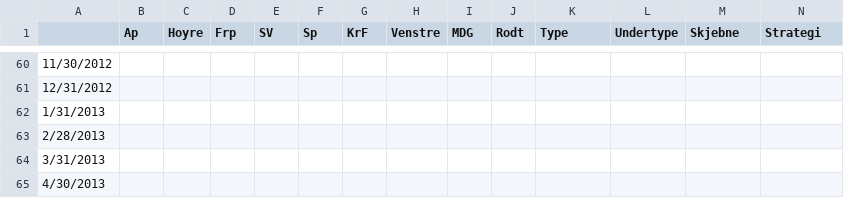
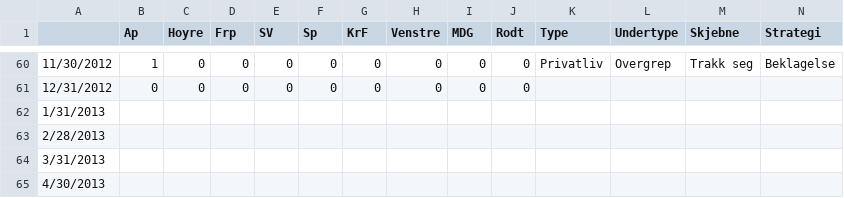
Before and after one commit to jensmorten/onesixtynine, a CSV file: data/skandaler.csv, drawn as a sheet; only a part is shown, gaps mark what is left out; the diff covers the shown part only; the diff names each change by its address in the sheet, - before the commit and + after, or states it on an @@ line.

```diff
--- a/data/skandaler.csv
+++ b/data/skandaler.csv
-B60 (Ap): (empty)
+B60 (Ap): 1
-C60:C61 (Hoyre): (empty)
+C60:C61 (Hoyre): 0
-D60:D61 (Frp): (empty)
+D60:D61 (Frp): 0
-E60:E61 (SV): (empty)
+E60:E61 (SV): 0
-F60:F61 (Sp): (empty)
+F60:F61 (Sp): 0
-G60:G61 (KrF): (empty)
+G60:G61 (KrF): 0
-H60:H61 (Venstre): (empty)
+H60:H61 (Venstre): 0
-I60:I61 (MDG): (empty)
+I60:I61 (MDG): 0
-J60:J61 (Rodt): (empty)
+J60:J61 (Rodt): 0
-K60 (Type): (empty)
+K60 (Type): Privatliv
-L60 (Undertype): (empty)
+L60 (Undertype): Overgrep
-M60 (Skjebne): (empty)
+M60 (Skjebne): Trakk seg
-N60 (Strategi): (empty)
+N60 (Strategi): Beklagelse
-B61 (Ap): (empty)
+B61 (Ap): 0
```
Also changed, not shown: 123 edited cells elsewhere in this file.
